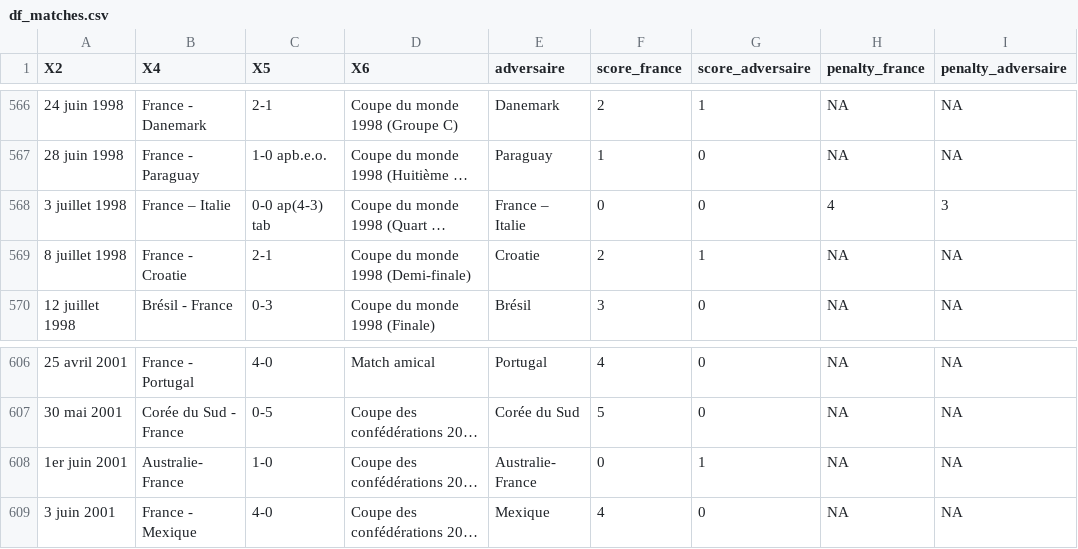
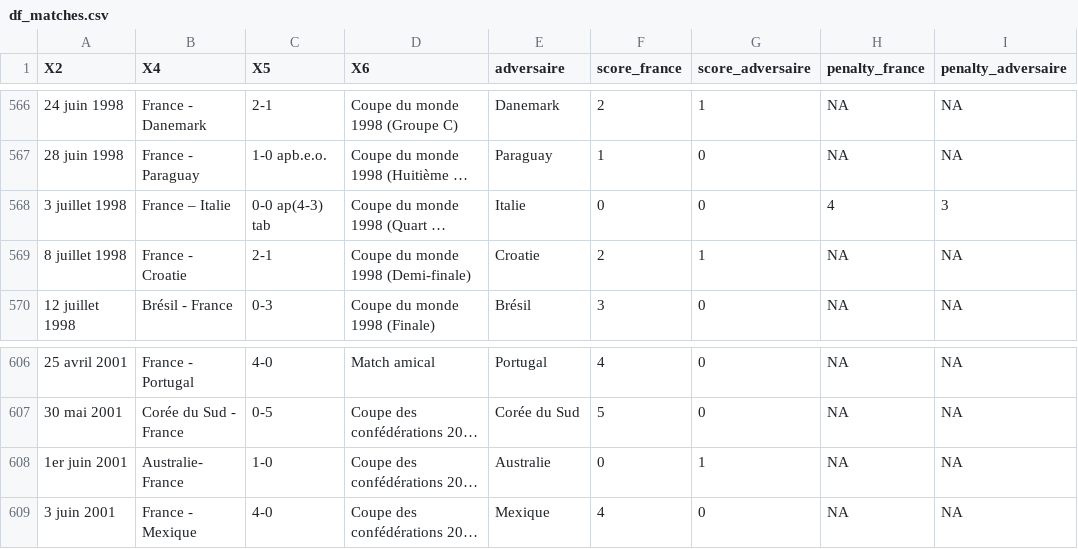
Before and after one commit to btalib001/projetPython, a CSV file: df_matches.csv, drawn as a sheet; only a part is shown, gaps mark what is left out; long unchanged cells end in …; the diff names each change by its address in the sheet, - before the commit and + after, or states it on an @@ line.

Commit message:
Fix team name for France vs Italy and Australia

```diff
--- a/df_matches.csv
+++ b/df_matches.csv
-E568 (adversaire): France – Italie
+E568 (adversaire): Italie
-E608 (adversaire): Australie- France
+E608 (adversaire): Australie
```
